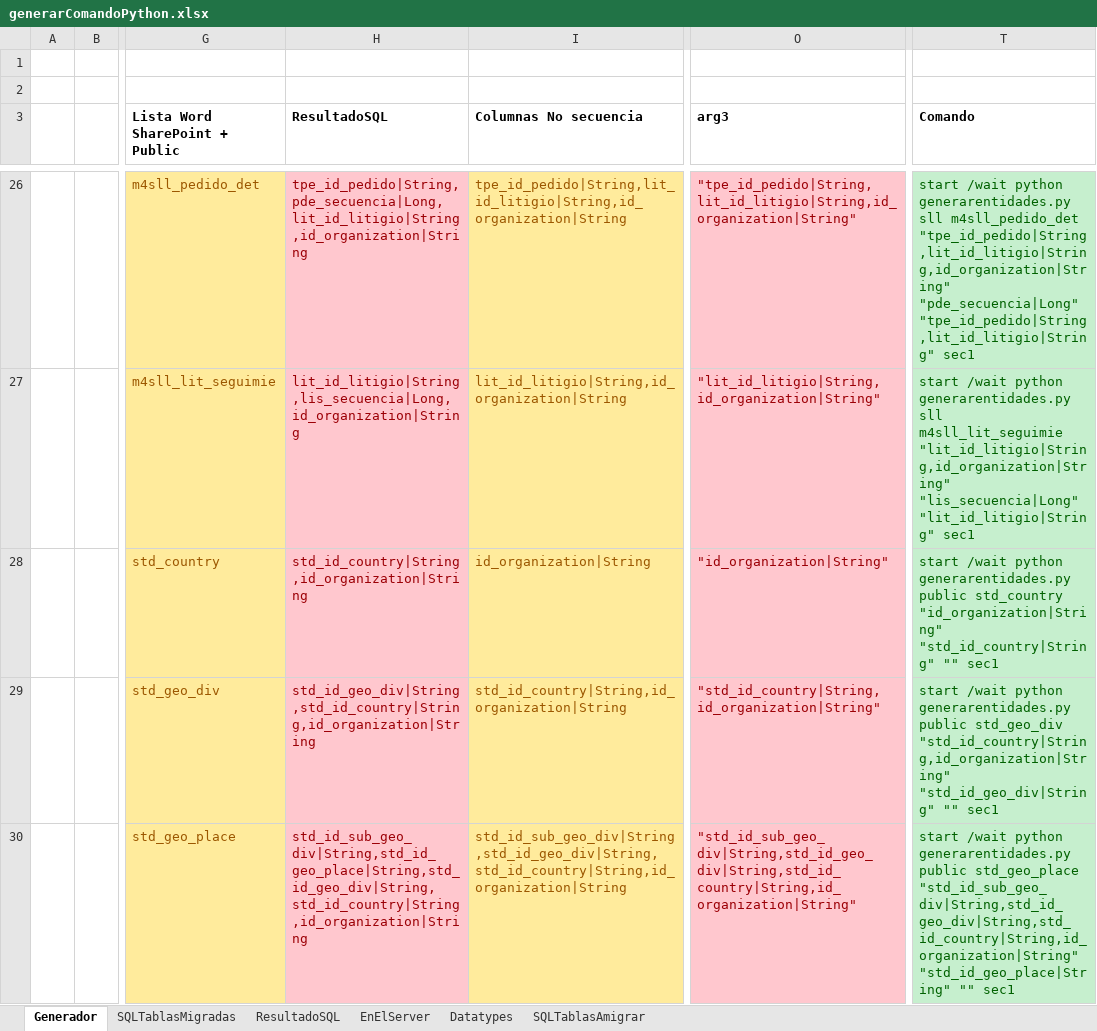
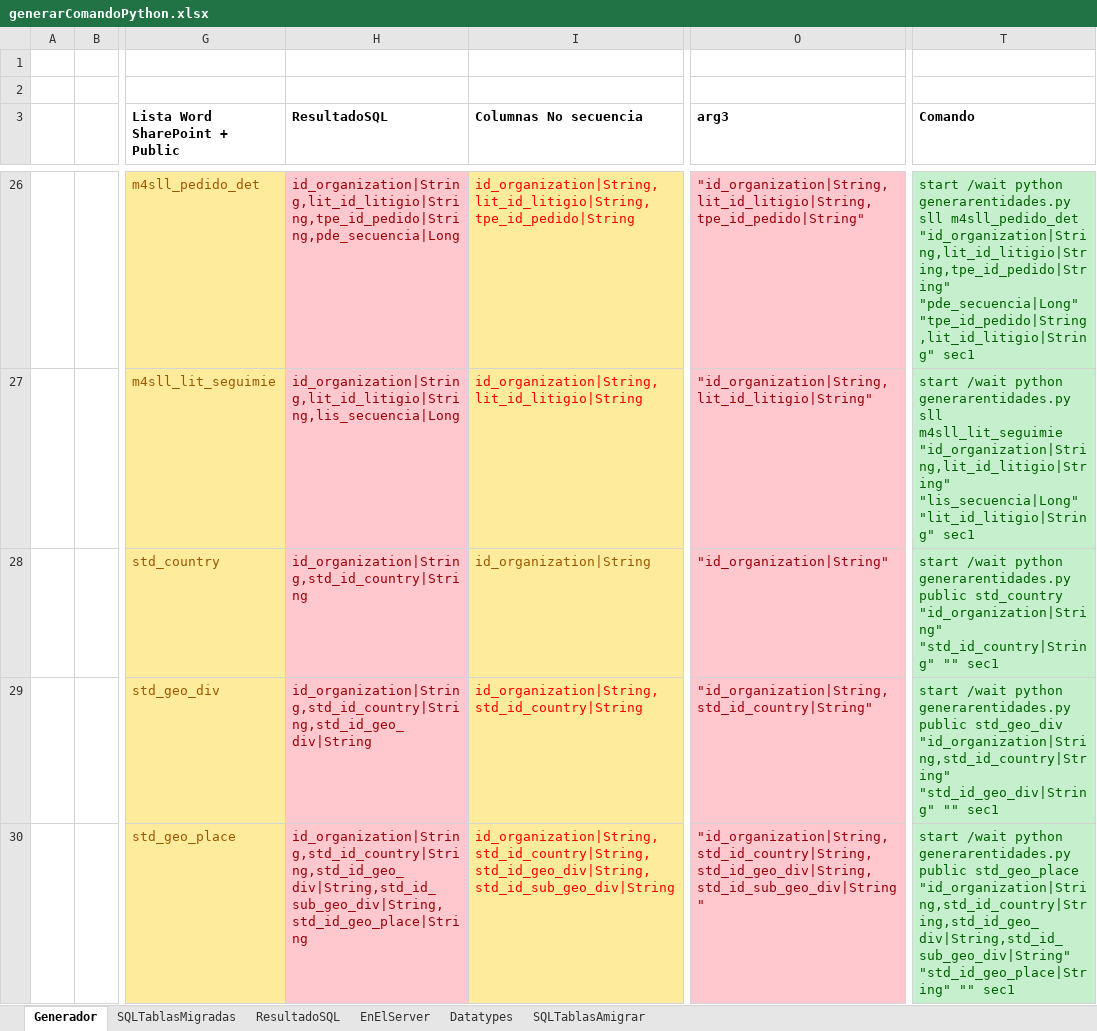
Before and after one commit to nzambrano/SLL_CLOUD, an Excel workbook: generarentidades/generarComandoPython.xlsx, sheet Generador, drawn as a sheet; only a part is shown, gaps mark what is left out; values as stored, in another font and other column widths than the file's, no borders; the diff covers the shown part only; the diff names each change by its address in the sheet, - before the commit and + after, or states it on an @@ line.

Commit message:
cambio de orden en columnas, poner primero IdOrganization, luego por orden de aparicion en DB

```diff
--- a/generarentidades/generarComandoPython.xlsx (sheet Generador)
+++ b/generarentidades/generarComandoPython.xlsx (sheet Generador)
-H26 (ResultadoSQL): tpe_id_pedido|String,pde_secuencia|Long,lit_id_litigio|String,id_organization|String
+H26 (ResultadoSQL): id_organization|String,lit_id_litigio|String,tpe_id_pedido|String,pde_secuencia|Long
-I26 (Columnas No secuencia): tpe_id_pedido|String,lit_id_litigio|String,id_organization|String
+I26 (Columnas No secuencia): id_organization|String,lit_id_litigio|String,tpe_id_pedido|String
-I26:I27 text colour: #9C5700
+I26:I27 text colour: #FF0000
-O26 (arg3): "tpe_id_pedido|String,lit_id_litigio|String,id_organization|String"
+O26 (arg3): "id_organization|String,lit_id_litigio|String,tpe_id_pedido|String"
-T26 (Comando): …sll m4sll_pedido_det "tpe_id_pedido|String,lit_id_litigio|String,id_organization|String" "pde_secuencia|Long" "tpe_id_pedido|String,lit_id_litigio|String"…
+T26 (Comando): …sll m4sll_pedido_det "id_organization|String,lit_id_litigio|String,tpe_id_pedido|String" "pde_secuencia|Long" "tpe_id_pedido|String,lit_id_litigio|String"…
-H27 (ResultadoSQL): lit_id_litigio|String,lis_secuencia|Long,id_organization|String
+H27 (ResultadoSQL): id_organization|String,lit_id_litigio|String,lis_secuencia|Long
-I27 (Columnas No secuencia): lit_id_litigio|String,id_organization|String
+I27 (Columnas No secuencia): id_organization|String,lit_id_litigio|String
-O27 (arg3): "lit_id_litigio|String,id_organization|String"
+O27 (arg3): "id_organization|String,lit_id_litigio|String"
-T27 (Comando): …sll m4sll_lit_seguimie "lit_id_litigio|String,id_organization|String" "lis_secuencia|Long" "lit_id_litigio|String"…
+T27 (Comando): …sll m4sll_lit_seguimie "id_organization|String,lit_id_litigio|String" "lis_secuencia|Long" "lit_id_litigio|String"…
-H28 (ResultadoSQL): std_id_country|String,id_organization|String
+H28 (ResultadoSQL): id_organization|String,std_id_country|String
-H29 (ResultadoSQL): std_id_geo_div|String,std_id_country|String,id_organization|String
+H29 (ResultadoSQL): id_organization|String,std_id_country|String,std_id_geo_div|String
-I29 (Columnas No secuencia): std_id_country|String,id_organization|String
+I29 (Columnas No secuencia): id_organization|String,std_id_country|String
-I29:I30 text colour: #9C5700
+I29:I30 text colour: #FF0000
-O29 (arg3): "std_id_country|String,id_organization|String"
+O29 (arg3): "id_organization|String,std_id_country|String"
-T29 (Comando): …public std_geo_div "std_id_country|String,id_organization|String" "std_id_geo_div|String" ""…
+T29 (Comando): …public std_geo_div "id_organization|String,std_id_country|String" "std_id_geo_div|String" ""…
-H30 (ResultadoSQL): std_id_sub_geo_div|String,std_id_geo_place|String,std_id_geo_div|String,std_id_country|String,id_organization|String
+H30 (ResultadoSQL): id_organization|String,std_id_country|String,std_id_geo_div|String,std_id_sub_geo_div|String,std_id_geo_place|String
-I30 (Columnas No secuencia): std_id_sub_geo_div|String,std_id_geo_div|String,std_id_country|String,id_organization|String
+I30 (Columnas No secuencia): id_organization|String,std_id_country|String,std_id_geo_div|String,std_id_sub_geo_div|String
-O30 (arg3): "std_id_sub_geo_div|String,std_id_geo_div|String,std_id_country|String,id_organization|String"
+O30 (arg3): "id_organization|String,std_id_country|String,std_id_geo_div|String,std_id_sub_geo_div|String"
-T30 (Comando): …public std_geo_place "std_id_sub_geo_div|String,std_id_geo_div|String,std_id_country|String,id_organization|String" "std_id_geo_place|String" ""…
+T30 (Comando): …public std_geo_place "id_organization|String,std_id_country|String,std_id_geo_div|String,std_id_sub_geo_div|String" "std_id_geo_place|String" ""…
```
Also changed, not shown: 60 edited cells and cell formats elsewhere in this sheet, sheet ResultadoSQL, sheet SQLTablasMigradas.
